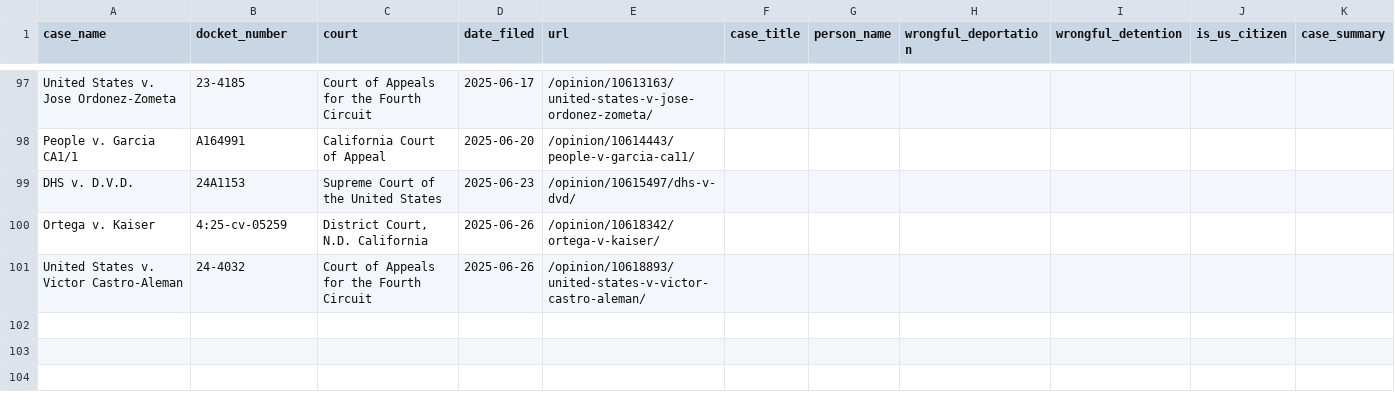
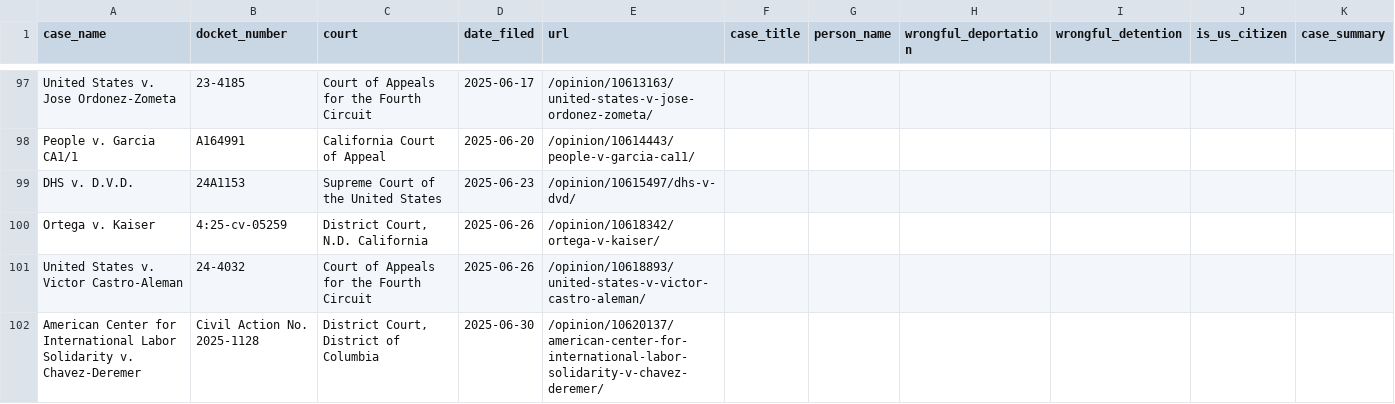
Before and after one commit to jackwerner/wrongfulDeportationsAndDetentions, a CSV file: courtlistener_cases.csv, drawn as a sheet; only a part is shown, gaps mark what is left out; the diff names each change by its address in the sheet, - before the commit and + after, or states it on an @@ line.

```diff
--- a/courtlistener_cases.csv
+++ b/courtlistener_cases.csv
+row 102: American Center for International Labor Solidarity v. Chavez-Deremer | Civil Action No. 2025-1128 | District Court, District of Columbia | 2025-06-30 | /opinion/10620137/american-center-for-international-labor-solidarity-v-chavez-deremer/
```
